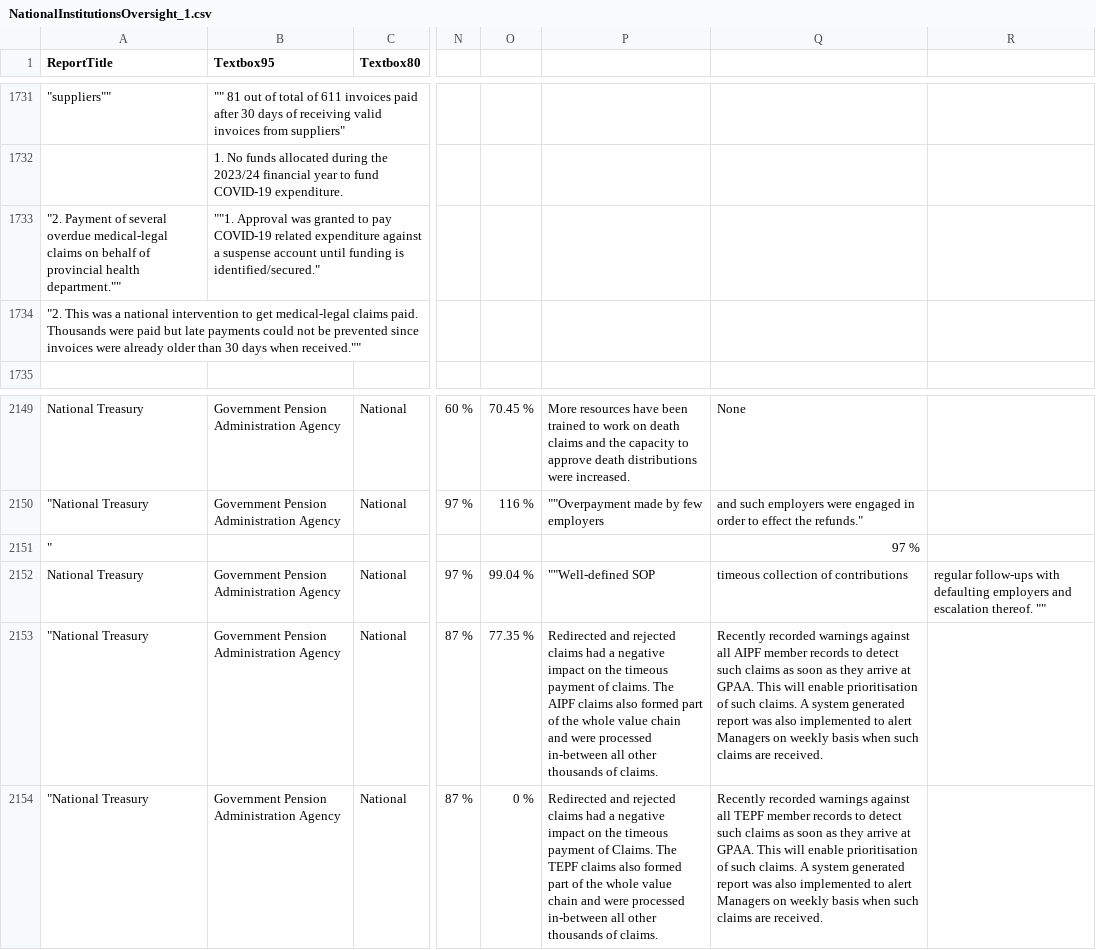
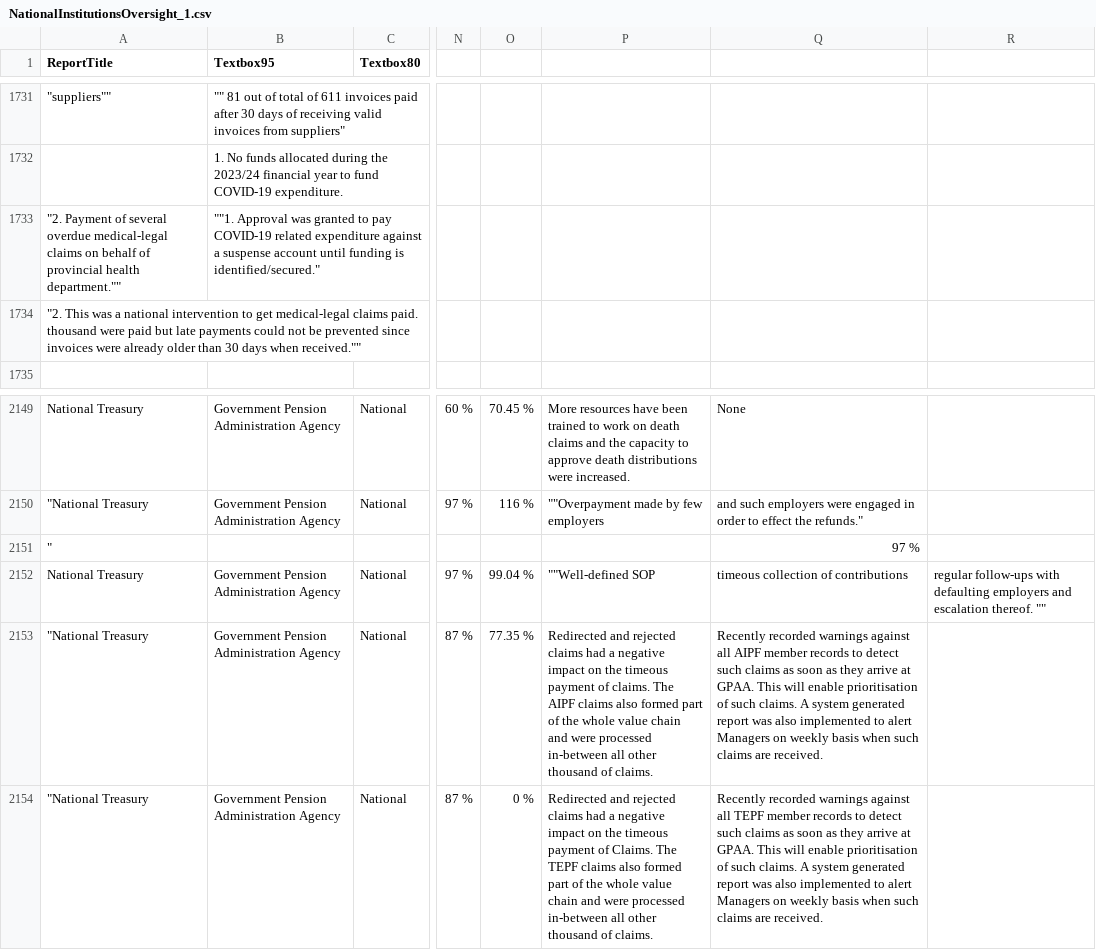
Before and after one commit to gaosiwem/datamanager-new, a CSV file: budgetportal/media/eqprs_uploads/031d324f-6efc-4f11-b3c1-6f181f1b97f5/NationalInstitutionsOversight_1.csv, drawn as a sheet; only a part is shown, gaps mark what is left out; the diff names each change by its address in the sheet, - before the commit and + after, or states it on an @@ line.

```diff
--- a/budgetportal/media/eqprs_uploads/031d324f-6efc-4f11-b3c1-6f181f1b97f5/NationalInstitutionsOversight_1.csv
+++ b/budgetportal/media/eqprs_uploads/031d324f-6efc-4f11-b3c1-6f181f1b97f5/NationalInstitutionsOversight_1.csv
-A1734 (ReportTitle): …claims paid. Thousands were paid…
+A1734 (ReportTitle): …claims paid. thousand were paid…
-P2153: …all other thousands of claims.
+P2153: …all other thousand of claims.
-P2154: …all other thousands of claims.
+P2154: …all other thousand of claims.
```
Also changed, not shown: budgetportal/media/eqprs_uploads/2fb86f4b-52eb-4620-b143-c21c41205cc9/NationalInstitutionsOversight_1.csv, budgetportal/media/eqprs_uploads/3ce8c38e-d5a3-4232-9fee-36599c3927b9/NationalInstitutionsOversight_1.csv, 54 other files.
